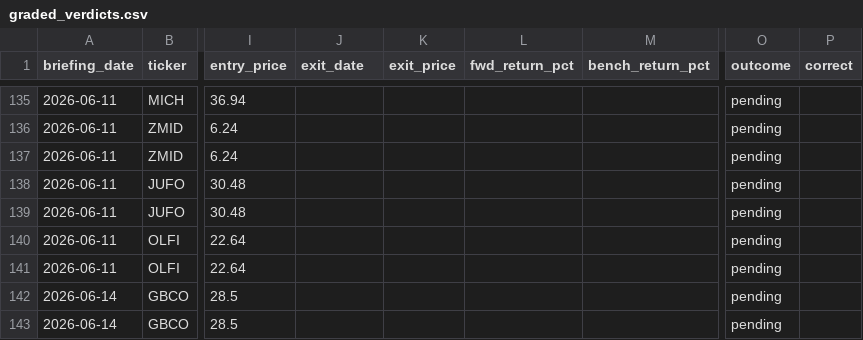
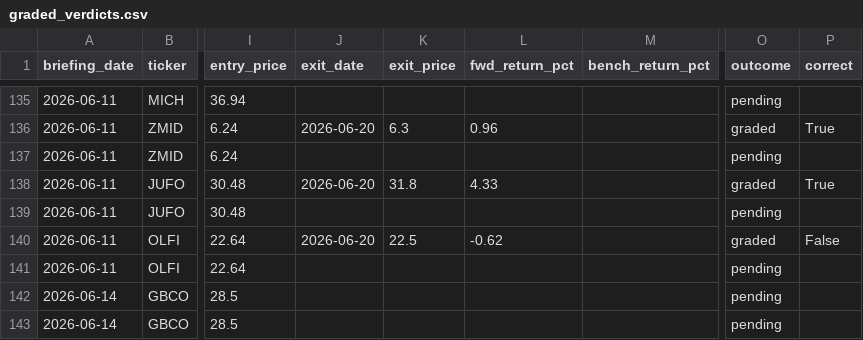
Before and after one commit to M0hamedM0sad/egx-mcp, a CSV file: logs/graded_verdicts.csv, drawn as a sheet; only a part is shown, gaps mark what is left out; the diff covers the shown part only; the diff names each change by its address in the sheet, - before the commit and + after, or states it on an @@ line.

```diff
--- a/logs/graded_verdicts.csv
+++ b/logs/graded_verdicts.csv
-J136 (exit_date): (empty)
+J136 (exit_date): 2026-06-20
-K136 (exit_price): (empty)
+K136 (exit_price): 6.3
-L136 (fwd_return_pct): (empty)
+L136 (fwd_return_pct): 0.96
-O136 (outcome): pending
+O136 (outcome): graded
-P136 (correct): (empty)
+P136 (correct): True
-J138 (exit_date): (empty)
+J138 (exit_date): 2026-06-20
-K138 (exit_price): (empty)
+K138 (exit_price): 31.8
-L138 (fwd_return_pct): (empty)
+L138 (fwd_return_pct): 4.33
-O138 (outcome): pending
+O138 (outcome): graded
-P138 (correct): (empty)
+P138 (correct): True
-J140 (exit_date): (empty)
+J140 (exit_date): 2026-06-20
-K140 (exit_price): (empty)
+K140 (exit_price): 22.5
-L140 (fwd_return_pct): (empty)
+L140 (fwd_return_pct): -0.62
-O140 (outcome): pending
+O140 (outcome): graded
-P140 (correct): (empty)
+P140 (correct): False
```
Also changed, not shown: 31 edited cells elsewhere in this file, 6 other files.
